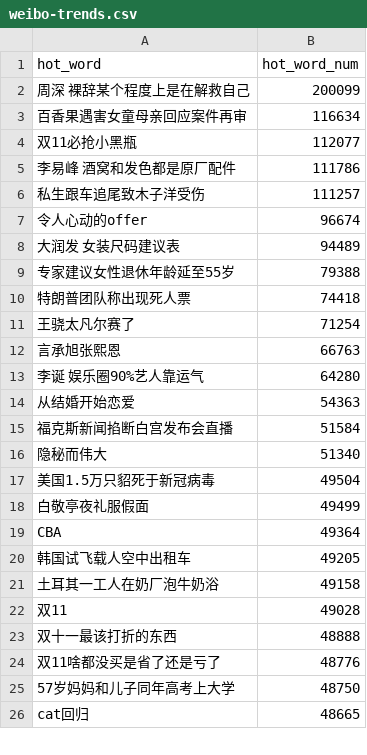
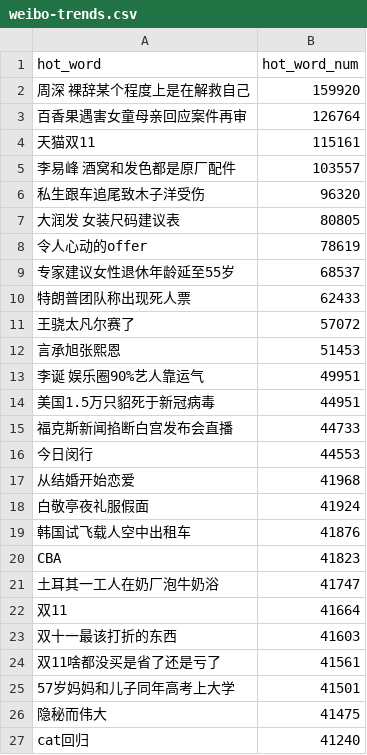
Before and after one commit to wuwe1/weibo-trends-archive, a CSV file: weibo-trends.csv, drawn as a sheet; only a part is shown; the diff covers the shown part only.

```diff
--- a/weibo-trends.csv
+++ b/weibo-trends.csv
@@ -1,26 +1,27 @@
 "hot_word","hot_word_num"
-"周深 裸辞某个程度上是在解救自己","200099"
-"百香果遇害女童母亲回应案件再审","116634"
-"双11必抢小黑瓶","112077"
-"李易峰 酒窝和发色都是原厂配件","111786"
-"私生跟车追尾致木子洋受伤","111257"
-"令人心动的offer","96674"
-"大润发 女装尺码建议表","94489"
-"专家建议女性退休年龄延至55岁","79388"
-"特朗普团队称出现死人票","74418"
-"王骁太凡尔赛了","71254"
-"言承旭张熙恩","66763"
-"李诞 娱乐圈90%艺人靠运气","64280"
-"从结婚开始恋爱","54363"
-"福克斯新闻掐断白宫发布会直播","51584"
-"隐秘而伟大","51340"
-"美国1.5万只貂死于新冠病毒","49504"
-"白敬亭夜礼服假面","49499"
-"CBA","49364"
-"韩国试飞载人空中出租车","49205"
-"土耳其一工人在奶厂泡牛奶浴","49158"
-"双11","49028"
-"双十一最该打折的东西","48888"
-"双11啥都没买是省了还是亏了","48776"
-"57岁妈妈和儿子同年高考上大学","48750"
-"cat回归","48665"
+"周深 裸辞某个程度上是在解救自己","159920"
+"百香果遇害女童母亲回应案件再审","126764"
+"天猫双11","115161"
+"李易峰 酒窝和发色都是原厂配件","103557"
+"私生跟车追尾致木子洋受伤","96320"
+"大润发 女装尺码建议表","80805"
+"令人心动的offer","78619"
+"专家建议女性退休年龄延至55岁","68537"
+"特朗普团队称出现死人票","62433"
+"王骁太凡尔赛了","57072"
+"言承旭张熙恩","51453"
+"李诞 娱乐圈90%艺人靠运气","49951"
+"美国1.5万只貂死于新冠病毒","44951"
+"福克斯新闻掐断白宫发布会直播","44733"
+"今日闵行","44553"
+"从结婚开始恋爱","41968"
+"白敬亭夜礼服假面","41924"
+"韩国试飞载人空中出租车","41876"
+"CBA","41823"
+"土耳其一工人在奶厂泡牛奶浴","41747"
+"双11","41664"
+"双十一最该打折的东西","41603"
+"双11啥都没买是省了还是亏了","41561"
+"57岁妈妈和儿子同年高考上大学","41501"
+"隐秘而伟大","41475"
+"cat回归","41240"
```
Also changed, not shown: 11 added rows, 12 removed rows and 13 edited cells elsewhere in this file, 1 other file.
